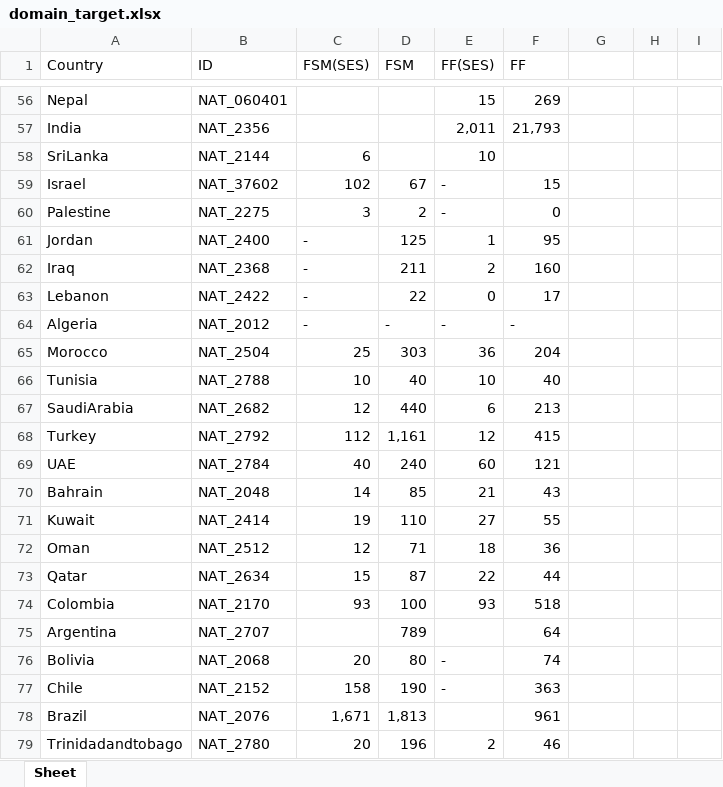
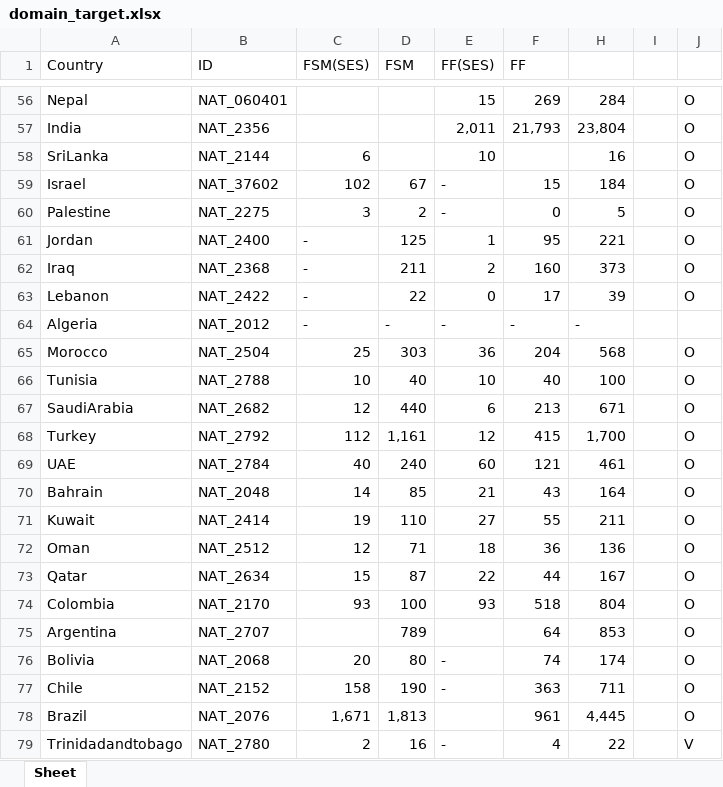
Before and after one commit to jaerinjaerin/S-Certification-Gamification, an Excel workbook: upload_seed_data/data/domain_goal/domain_target.xlsx, sheet Sheet, drawn as a sheet; only a part is shown, gaps mark what is left out; values as stored, in another font and other column widths than the file's, no cell formats; addresses are those after the commit; the diff covers the shown part only; the diff names each change by its address in the sheet, - before the commit and + after, or states it on an @@ line.

```diff
--- a/upload_seed_data/data/domain_goal/domain_target.xlsx (sheet Sheet)
+++ b/upload_seed_data/data/domain_goal/domain_target.xlsx (sheet Sheet)
-H56: (empty)
+H56: 284
-J56:J63: (empty)
+J56:J63: O
-H57: (empty)
+H57: 23,804
-H58: (empty)
+H58: 16
-H59: (empty)
+H59: 184
-H60: (empty)
+H60: 5
-H61: (empty)
+H61: 221
-H62: (empty)
+H62: 373
-H63: (empty)
+H63: 39
-H64: (empty)
+H64: -
-H65: (empty)
+H65: 568
-J65:J78: (empty)
+J65:J78: O
-H66: (empty)
+H66: 100
-H67: (empty)
+H67: 671
-H68: (empty)
+H68: 1,700
-H69: (empty)
+H69: 461
-H70: (empty)
+H70: 164
-H71: (empty)
+H71: 211
-H72: (empty)
+H72: 136
-H73: (empty)
+H73: 167
-H74: (empty)
+H74: 804
-H75: (empty)
+H75: 853
-H76: (empty)
+H76: 174
-H77: (empty)
+H77: 711
-H78: (empty)
+H78: 4,445
-C79 (FSM(SES)): 20
+C79 (FSM(SES)): 2
-D79 (FSM): 196
+D79 (FSM): 16
-E79 (FF(SES)): 2
+E79 (FF(SES)): -
-F79 (FF): 46
+F79 (FF): 4
-H79: (empty)
+H79: 22
-J79: (empty)
+J79: V
```
Also changed, not shown: 1 added row and 147 edited cells elsewhere in this sheet, cell formats, 2 other files.
